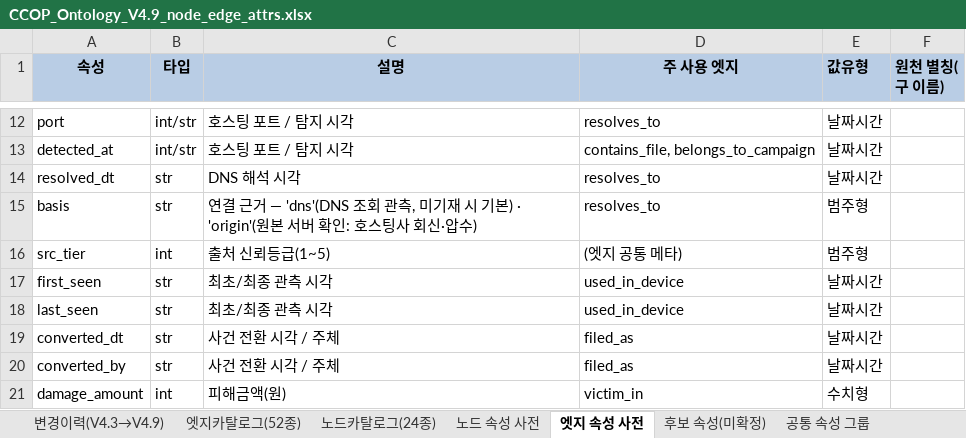
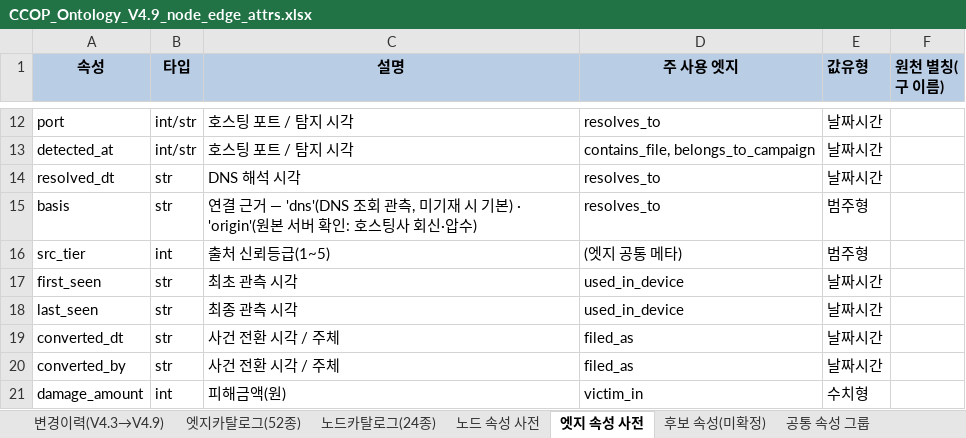
Before and after one commit to ianian3/ccop_test, an Excel workbook: handoff/ontology_v4.9/spec/CCOP_Ontology_V4.9_node_edge_attrs.xlsx, sheet 엣지 속성 사전, drawn as a sheet; only a part is shown, gaps mark what is left out; values as stored, in another font and other column widths than the file's, no borders; the diff names each change by its address in the sheet, - before the commit and + after, or states it on an @@ line.

```diff
--- a/handoff/ontology_v4.9/spec/CCOP_Ontology_V4.9_node_edge_attrs.xlsx (sheet 엣지 속성 사전)
+++ b/handoff/ontology_v4.9/spec/CCOP_Ontology_V4.9_node_edge_attrs.xlsx (sheet 엣지 속성 사전)
-C17 (설명): 최초/최종 관측 시각
+C17 (설명): 최초 관측 시각
-C18 (설명): 최초/최종 관측 시각
+C18 (설명): 최종 관측 시각
```
Also changed, not shown: 2 other files.
